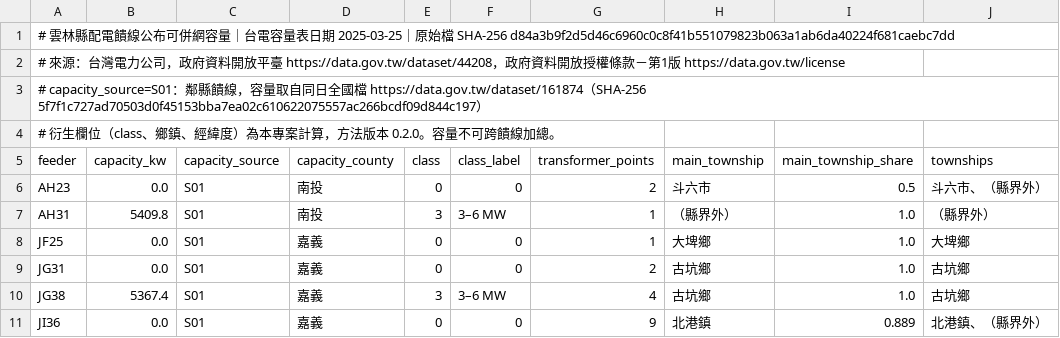
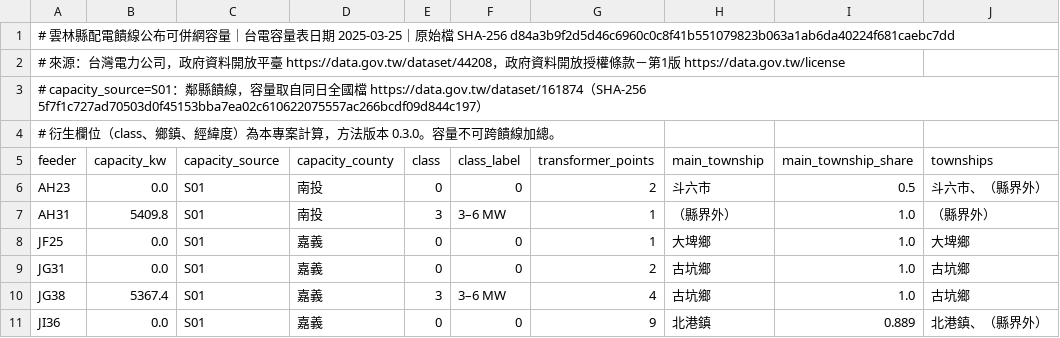
Before and after one commit to wcl-dev/solar-feeder, a CSV file: web/data/download/yunlin_feeders_2025-03-25.csv, drawn as a sheet; only a part is shown; the diff names each change by its address in the sheet, - before the commit and + after, or states it on an @@ line.

```diff
--- a/web/data/download/yunlin_feeders_2025-03-25.csv
+++ b/web/data/download/yunlin_feeders_2025-03-25.csv
-A4 (feeder): …法版本 0.2.0。容量不…
+A4 (feeder): …法版本 0.3.0。容量不…
```
Also changed, not shown: web/data/download/yunlin_feeders_2024-01-25.csv, web/data/download/yunlin_feeders_2026-04-14.csv, 34 other files.
